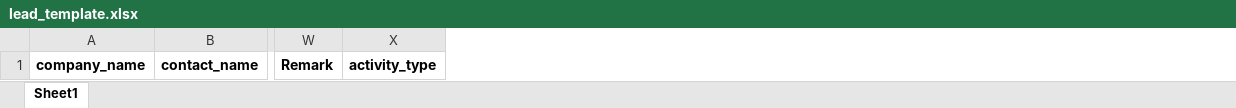
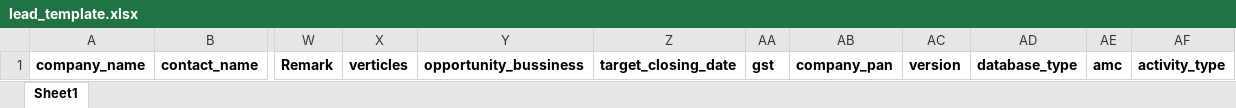
Before and after one commit to richa-2701/crm-frontend, an Excel workbook: public/lead_template.xlsx, sheet Sheet1, drawn as a sheet; only a part is shown, gaps mark what is left out; values as stored, in another font and other column widths than the file's, no borders; the diff names each change by its address in the sheet, - before the commit and + after, or states it on an @@ line.

```diff
--- a/public/lead_template.xlsx (sheet Sheet1)
+++ b/public/lead_template.xlsx (sheet Sheet1)
+column X, row 1: verticles
+column Y, row 1: opportunity_bussiness
+column Z, row 1: target_closing_date
+column AA, row 1: gst
+column AB, row 1: company_pan
+column AC, row 1: version
+column AD, row 1: database_type
+column AE, row 1: amc
```
Also changed, not shown: 46 other files.
